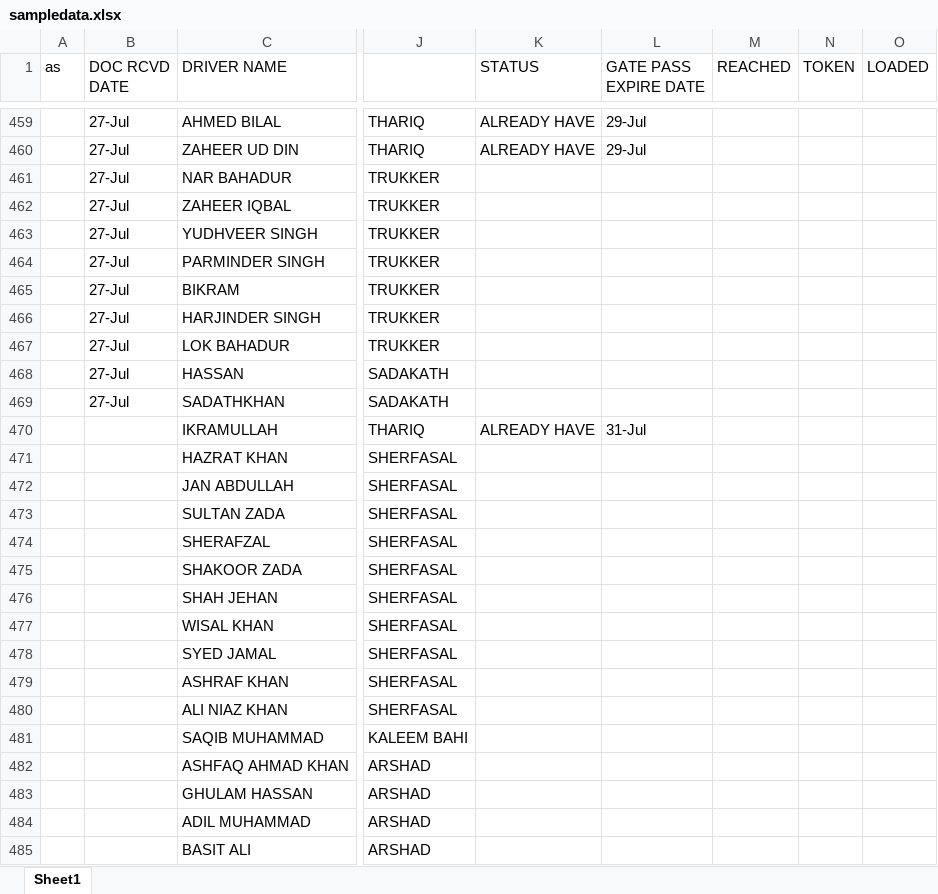
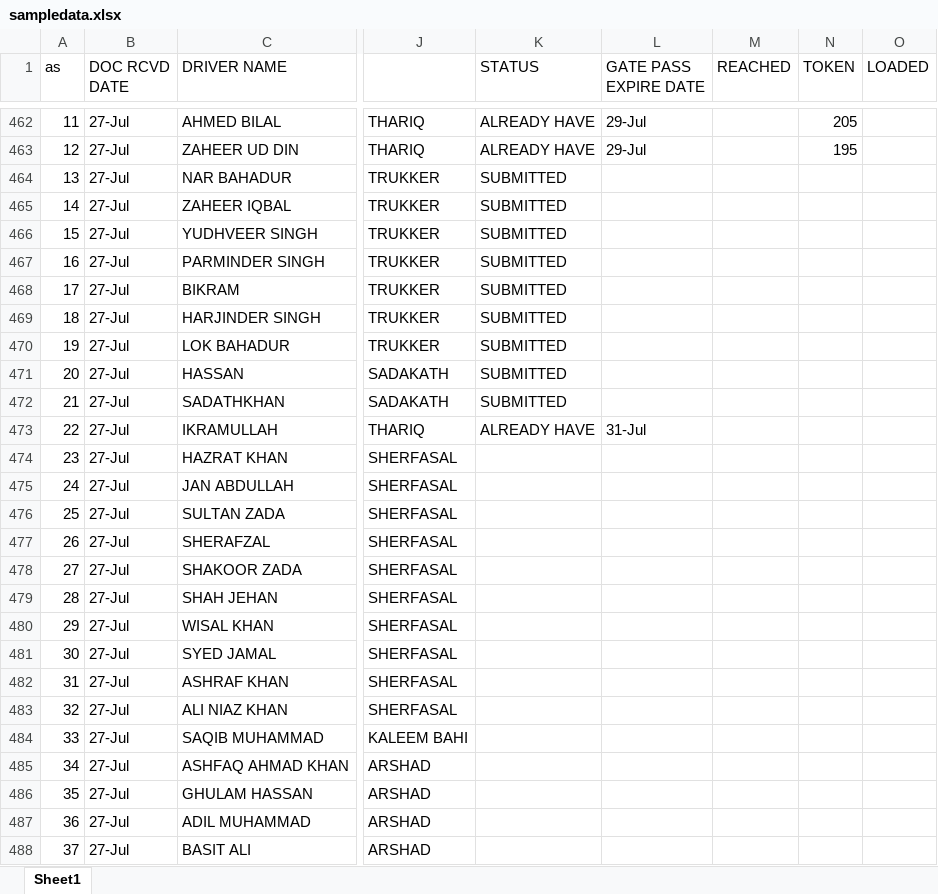
Before and after one commit to connectharundas/global-pacific-truck-search, an Excel workbook: data/sampledata.xlsx, sheet Sheet1, drawn as a sheet; only a part is shown, gaps mark what is left out; values as stored, in another font and other column widths than the file's, no cell formats; addresses are those after the commit; the diff covers the shown part only; the diff names each change by its address in the sheet, - before the commit and + after, or states it on an @@ line.

```diff
--- a/data/sampledata.xlsx (sheet Sheet1)
+++ b/data/sampledata.xlsx (sheet Sheet1)
@@ column A (as) renumbered between rows 452 and 710 @@
-N462 (TOKEN): (empty)
+N462 (TOKEN): 205
-N463 (TOKEN): (empty)
+N463 (TOKEN): 195
-K464:K472 (STATUS): (empty)
+K464:K472 (STATUS): SUBMITTED
-B473:B488 (DOC RCVD DATE): (empty)
+B473:B488 (DOC RCVD DATE): 27-Jul
```
Also changed, not shown: 65 added rows, 4 removed rows and 566 edited cells elsewhere in this sheet, cell formats.
